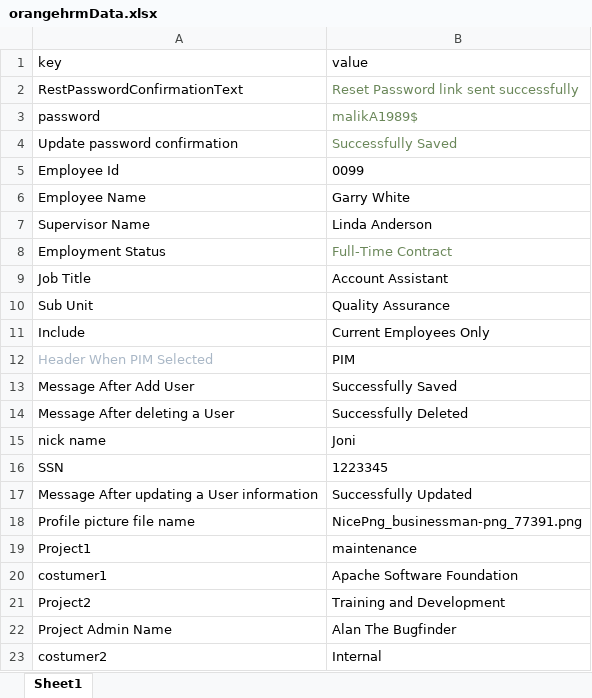
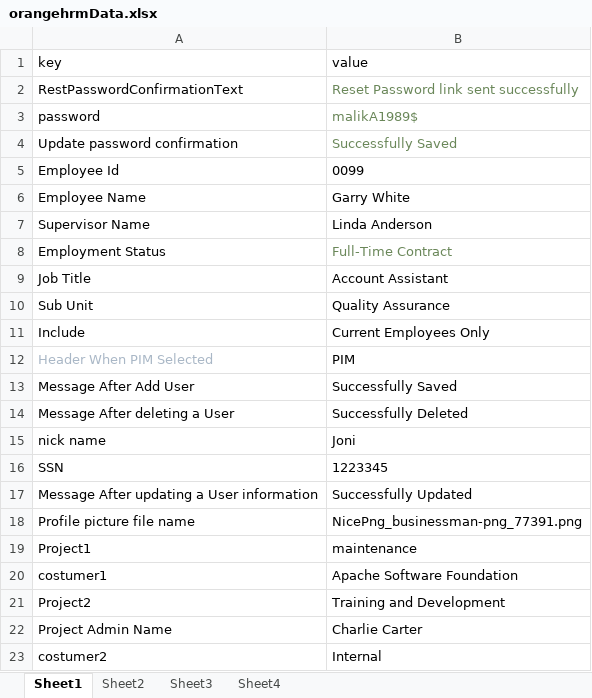
Before and after one commit to malikaRefsi/Final_exam, an Excel workbook: data/orangehrmData.xlsx, sheet Sheet1, drawn as a sheet; values as stored, in another font and other column widths than the file's, no borders; the diff names each change by its address in the sheet, - before the commit and + after, or states it on an @@ line.

```diff
--- a/data/orangehrmData.xlsx (sheet Sheet1)
+++ b/data/orangehrmData.xlsx (sheet Sheet1)
+sheet tab: Sheet2
+sheet tab: Sheet3
+sheet tab: Sheet4
-B22 (value): Alan The Bugfinder
+B22 (value): Charlie Carter
```
Also changed, not shown: 8 other files.
